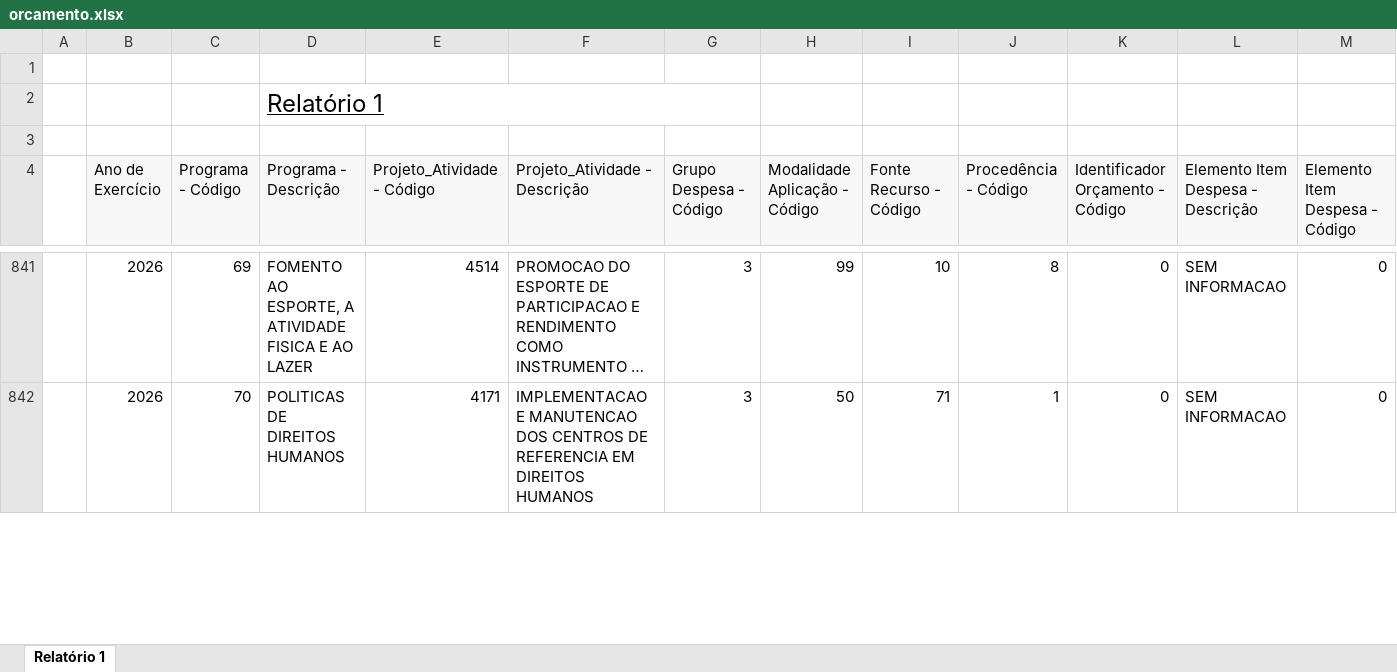
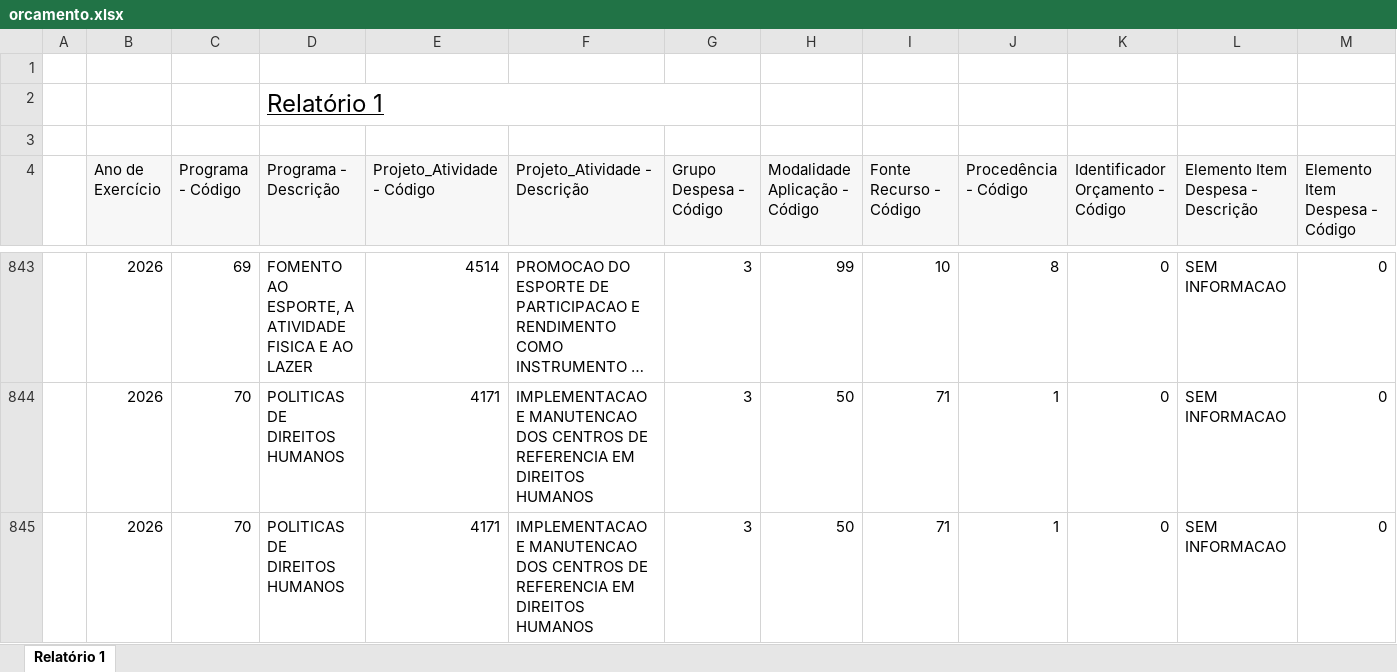
Before and after one commit to feasmg/painel_feasmg, an Excel workbook: orcamento.xlsx, sheet Relatório 1, drawn as a sheet; only a part is shown, gaps mark what is left out; long unchanged cells end in …; values as stored, in another font and other column widths than the file's, no borders; rows hold the shown columns only; the diff covers the shown part only; the diff names each change by its address in the sheet, - before the commit and + after, or states it on an @@ line.

Commit message:
Atualizar orcamento.xlsx - 22/07/2026

```diff
--- a/orcamento.xlsx (sheet Relatório 1)
+++ b/orcamento.xlsx (sheet Relatório 1)
+row 845:  | 2026 | 70 | POLITICAS DE DIREITOS HUMANOS | 4171 | IMPLEMENTACAO E MANUTENCAO DOS CENTROS DE REFERENCIA EM DIREITOS HUMANOS | 3 | 50 | 71 | 1 | 0 | SEM INFORMACAO | 0
```
Also changed, not shown: 25 added rows and 21 edited cells elsewhere in this sheet.
